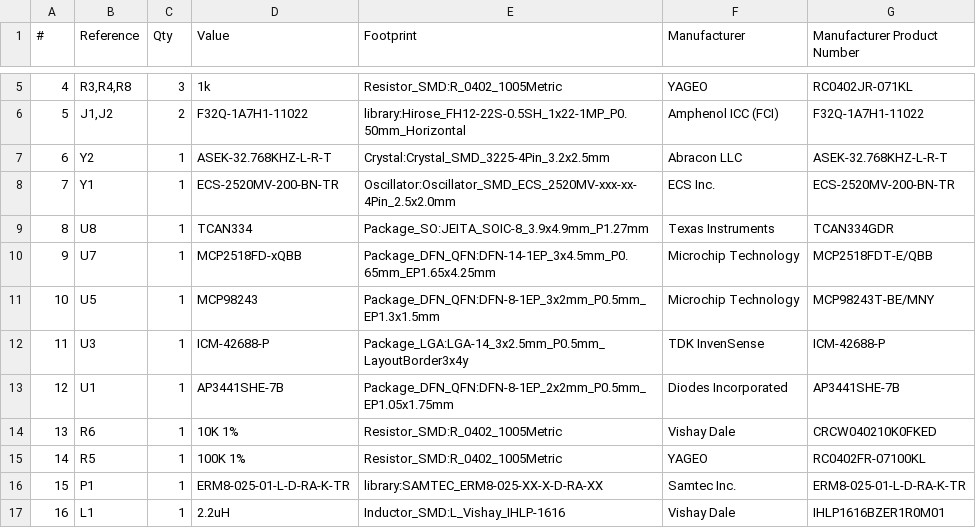
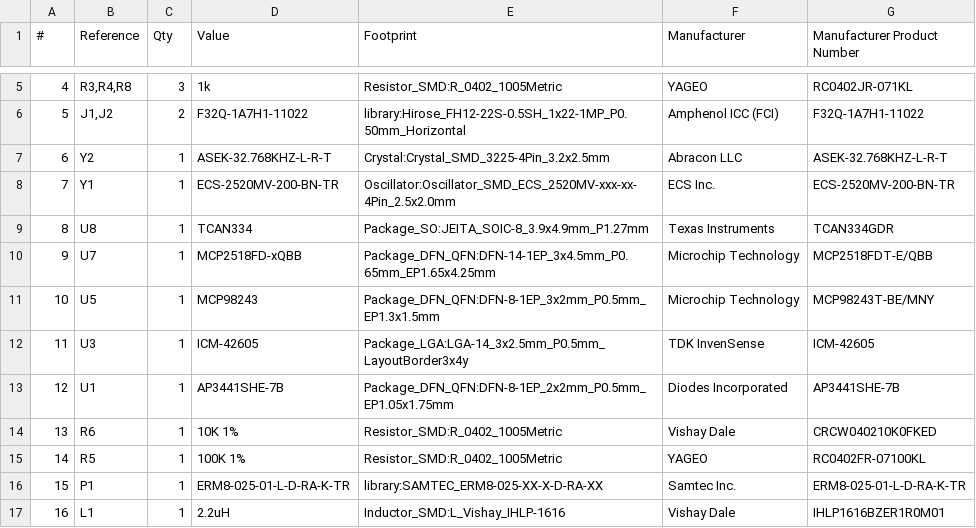
Before and after one commit to prestofuoco/CUTIE-CITRUS, a CSV file: CUTIE-CITRUS.csv, drawn as a sheet; only a part is shown, gaps mark what is left out.

```diff
--- a/CUTIE-CITRUS.csv
+++ b/CUTIE-CITRUS.csv
@@ -11,3 +11,3 @@
 "10","U5","1","MCP98243","Package_DFN_QFN:DFN-8-1EP_3x2mm_P0.5mm_EP1.3x1.5mm","Microchip Technology","MCP98243T-BE/MNY"
-"11","U3","1","ICM-42688-P","Package_LGA:LGA-14_3x2.5mm_P0.5mm_LayoutBorder3x4y","TDK InvenSense","ICM-42688-P"
+"11","U3","1","ICM-42605","Package_LGA:LGA-14_3x2.5mm_P0.5mm_LayoutBorder3x4y","TDK InvenSense","ICM-42605"
 "12","U1","1","AP3441SHE-7B","Package_DFN_QFN:DFN-8-1EP_2x2mm_P0.5mm_EP1.05x1.75mm","Diodes Incorporated","AP3441SHE-7B"
```
Also changed, not shown: 22 other files.
